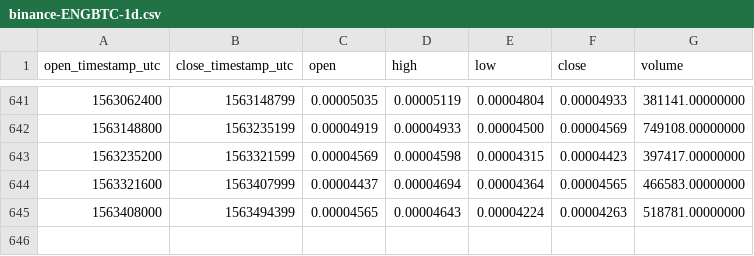
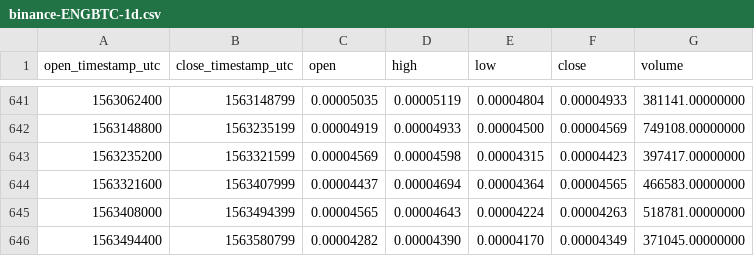
Before and after one commit to cryptobigbro/binance-ENGBTC, a CSV file: binance-ENGBTC-1d.csv, drawn as a sheet; only a part is shown, gaps mark what is left out; the diff names each change by its address in the sheet, - before the commit and + after, or states it on an @@ line.

Commit message:
Update OHLCV data.

```diff
--- a/binance-ENGBTC-1d.csv
+++ b/binance-ENGBTC-1d.csv
+row 646: 1563494400 | 1563580799 | 0.00004282 | 0.00004390 | 0.00004170 | 0.00004349 | 371045.00000000
```
Also changed, not shown: 1 other file.
